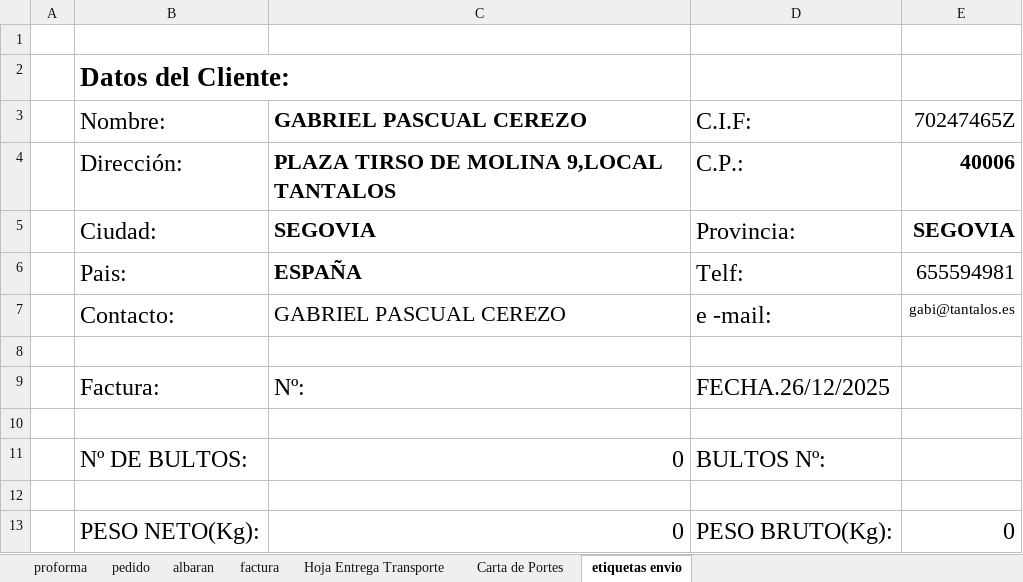
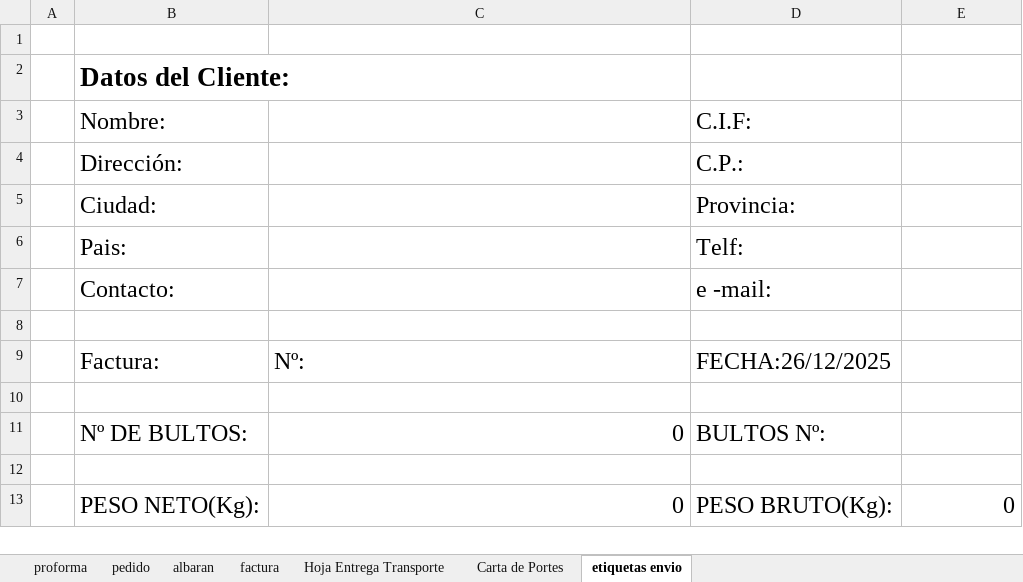
Before and after one commit to RCorpy/presupuestatorvoice, an Excel workbook: base.xlsx, sheet etiquetas envio, drawn as a sheet; values as stored, in another font and other column widths than the file's, no borders; charts and pictures not drawn; the diff names each change by its address in the sheet, - before the commit and + after, or states it on an @@ line.

```diff
--- a/base.xlsx (sheet etiquetas envio)
+++ b/base.xlsx (sheet etiquetas envio)
-C3: GABRIEL PASCUAL CEREZO
+C3: (empty)
-E3: 70247465Z
+E3: (empty)
-C4: PLAZA TIRSO DE MOLINA 9,LOCAL TANTALOS
+C4: (empty)
-E4: 40006
+E4: (empty)
-C5: SEGOVIA
+C5: (empty)
-E5: SEGOVIA
+E5: (empty)
-C6: ESPAÑA
+C6: (empty)
-E6: 655594981
+E6: (empty)
-C7: GABRIEL PASCUAL CEREZO
+C7: (empty)
-E7: gabi@tantalos.es
+E7: (empty)
-D9: FECHA.26/12/2025
+D9: FECHA:26/12/2025
```
Also changed, not shown: sheet pedido, sheet proforma, sheet albaran, sheet Hoja Entrega Transporte, sheet factura, sheet Carta de Portes, charts or pictures, 3 other files.
